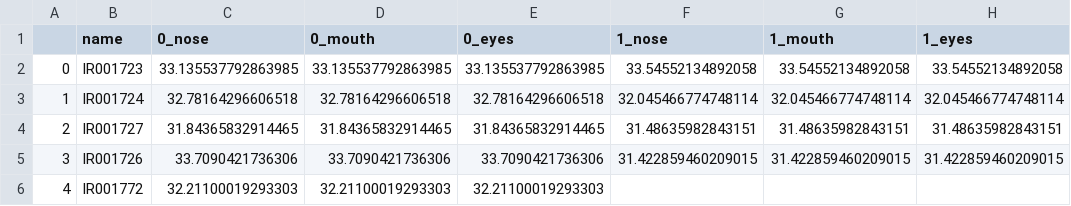
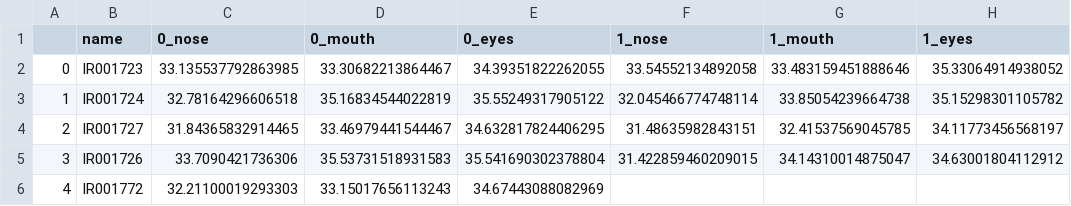
Before and after one commit to wanlanli/face_temperature, a CSV file: output.csv, drawn as a sheet; only a part is shown; the diff names each change by its address in the sheet, - before the commit and + after, or states it on an @@ line.

```diff
--- a/output.csv
+++ b/output.csv
-D2 (0_mouth): 33.135537792863985
+D2 (0_mouth): 33.30682213864467
-E2 (0_eyes): 33.135537792863985
+E2 (0_eyes): 34.39351822262055
-G2 (1_mouth): 33.54552134892058
+G2 (1_mouth): 33.483159451888646
-H2 (1_eyes): 33.54552134892058
+H2 (1_eyes): 35.33064914938052
-D3 (0_mouth): 32.78164296606518
+D3 (0_mouth): 35.16834544022819
-E3 (0_eyes): 32.78164296606518
+E3 (0_eyes): 35.55249317905122
-G3 (1_mouth): 32.045466774748114
+G3 (1_mouth): 33.85054239664738
-H3 (1_eyes): 32.045466774748114
+H3 (1_eyes): 35.15298301105782
-D4 (0_mouth): 31.84365832914465
+D4 (0_mouth): 33.46979441544467
-E4 (0_eyes): 31.84365832914465
+E4 (0_eyes): 34.632817824406295
-G4 (1_mouth): 31.48635982843151
+G4 (1_mouth): 32.41537569045785
-H4 (1_eyes): 31.48635982843151
+H4 (1_eyes): 34.11773456568197
-D5 (0_mouth): 33.7090421736306
+D5 (0_mouth): 35.53731518931583
-E5 (0_eyes): 33.7090421736306
+E5 (0_eyes): 35.541690302378804
-G5 (1_mouth): 31.422859460209015
+G5 (1_mouth): 34.14310014875047
-H5 (1_eyes): 31.422859460209015
+H5 (1_eyes): 34.63001804112912
-D6 (0_mouth): 32.21100019293303
+D6 (0_mouth): 33.15017656113243
-E6 (0_eyes): 32.21100019293303
+E6 (0_eyes): 34.67443088082969
```
Also changed, not shown: 1 other file.
